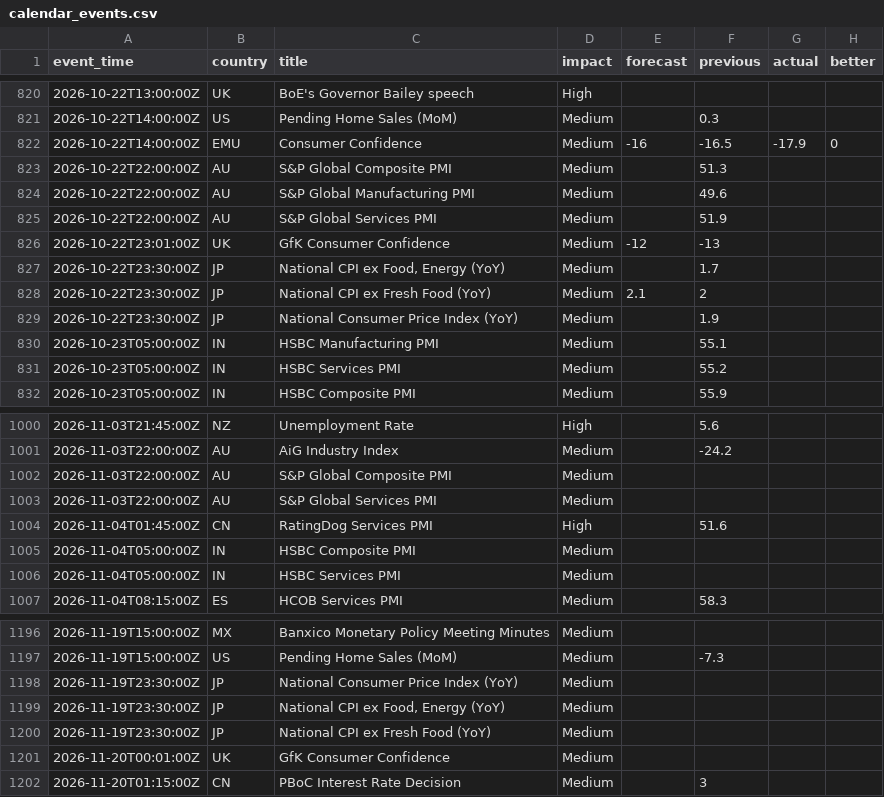
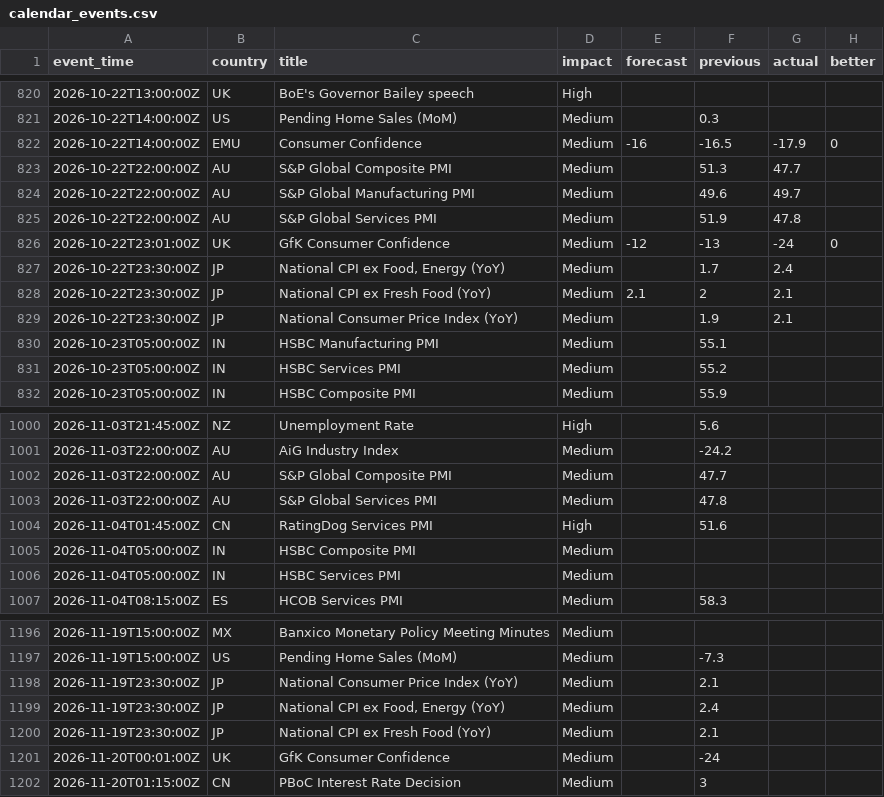
Before and after one commit to ChrisHo0317/Local_Dashboard, a CSV file: data/calendar_events.csv, drawn as a sheet; only a part is shown, gaps mark what is left out.

```diff
--- a/data/calendar_events.csv
+++ b/data/calendar_events.csv
@@ -822,9 +822,9 @@ event_time,country,title,impact,forecast,previous,actual,better
 2026-10-22T14:00:00Z,EMU,Consumer Confidence,Medium,-16,-16.5,-17.9,0
-2026-10-22T22:00:00Z,AU,S&P Global Composite PMI,Medium,,51.3,,
-2026-10-22T22:00:00Z,AU,S&P Global Manufacturing PMI,Medium,,49.6,,
-2026-10-22T22:00:00Z,AU,S&P Global Services PMI,Medium,,51.9,,
-2026-10-22T23:01:00Z,UK,GfK Consumer Confidence,Medium,-12,-13,,
-2026-10-22T23:30:00Z,JP,"National CPI ex Food, Energy (YoY)",Medium,,1.7,,
-2026-10-22T23:30:00Z,JP,National CPI ex Fresh Food (YoY),Medium,2.1,2,,
-2026-10-22T23:30:00Z,JP,National Consumer Price Index (YoY),Medium,,1.9,,
+2026-10-22T22:00:00Z,AU,S&P Global Composite PMI,Medium,,51.3,47.7,
+2026-10-22T22:00:00Z,AU,S&P Global Manufacturing PMI,Medium,,49.6,49.7,
+2026-10-22T22:00:00Z,AU,S&P Global Services PMI,Medium,,51.9,47.8,
+2026-10-22T23:01:00Z,UK,GfK Consumer Confidence,Medium,-12,-13,-24,0
+2026-10-22T23:30:00Z,JP,"National CPI ex Food, Energy (YoY)",Medium,,1.7,2.4,
+2026-10-22T23:30:00Z,JP,National CPI ex Fresh Food (YoY),Medium,2.1,2,2.1,
+2026-10-22T23:30:00Z,JP,National Consumer Price Index (YoY),Medium,,1.9,2.1,
 2026-10-23T05:00:00Z,IN,HSBC Manufacturing PMI,Medium,,55.1,,
@@ -1001,4 +1001,4 @@ event_time,country,title,impact,forecast,previous,actual,better
 2026-11-03T22:00:00Z,AU,AiG Industry Index,Medium,,-24.2,,
-2026-11-03T22:00:00Z,AU,S&P Global Composite PMI,Medium,,,,
-2026-11-03T22:00:00Z,AU,S&P Global Services PMI,Medium,,,,
+2026-11-03T22:00:00Z,AU,S&P Global Composite PMI,Medium,,47.7,,
+2026-11-03T22:00:00Z,AU,S&P Global Services PMI,Medium,,47.8,,
 2026-11-04T01:45:00Z,CN,RatingDog Services PMI,High,,51.6,,
@@ -1197,6 +1197,6 @@ event_time,country,title,impact,forecast,previous,actual,better
 2026-11-19T15:00:00Z,US,Pending Home Sales (MoM),Medium,,-7.3,,
-2026-11-19T23:30:00Z,JP,National Consumer Price Index (YoY),Medium,,,,
-2026-11-19T23:30:00Z,JP,"National CPI ex Food, Energy (YoY)",Medium,,,,
-2026-11-19T23:30:00Z,JP,National CPI ex Fresh Food (YoY),Medium,,,,
-2026-11-20T00:01:00Z,UK,GfK Consumer Confidence,Medium,,,,
+2026-11-19T23:30:00Z,JP,National Consumer Price Index (YoY),Medium,,2.1,,
+2026-11-19T23:30:00Z,JP,"National CPI ex Food, Energy (YoY)",Medium,,2.4,,
+2026-11-19T23:30:00Z,JP,National CPI ex Fresh Food (YoY),Medium,,2.1,,
+2026-11-20T00:01:00Z,UK,GfK Consumer Confidence,Medium,,-24,,
 2026-11-20T01:15:00Z,CN,PBoC Interest Rate Decision,Medium,,3,,
```
Also changed, not shown: data/alerts_sent.csv, data/chips/options.csv, 13 other files.
